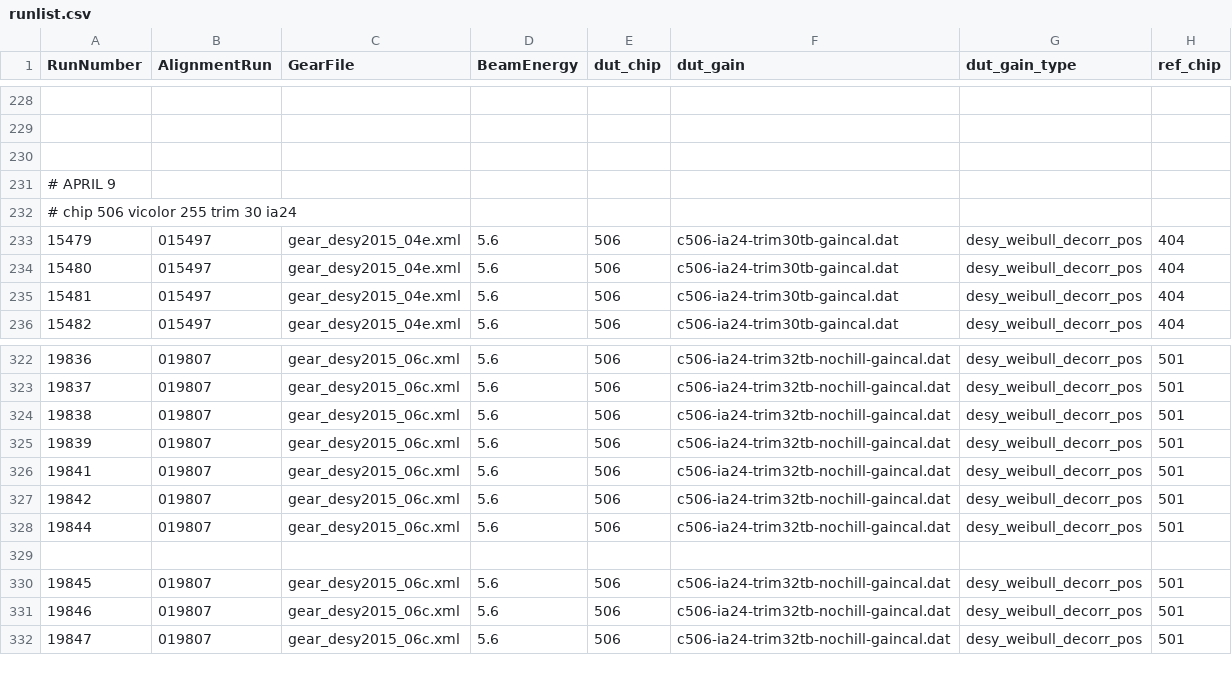
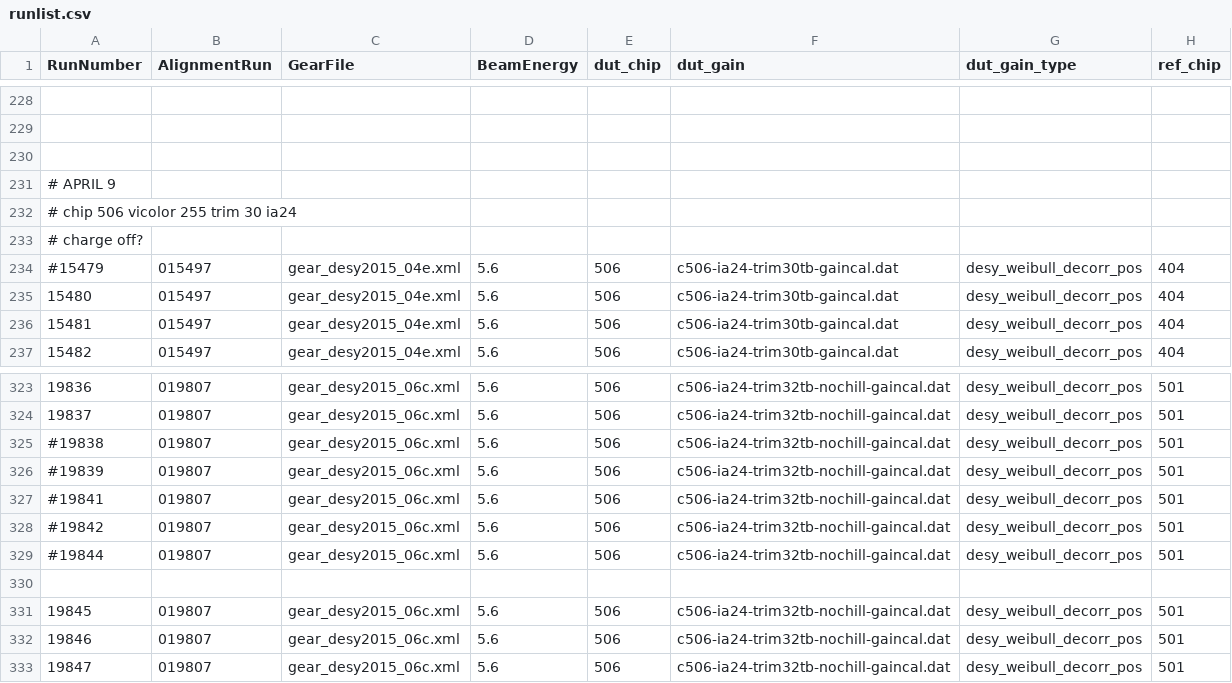
Before and after one commit to simonspa/testbeam-analysis, a CSV file: runlist.csv, drawn as a sheet; only a part is shown, gaps mark what is left out; addresses are those after the commit; rows hold the shown columns only; the diff names each change by its address in the sheet, - before the commit and + after, or states it on an @@ line.

Commit message:
Take some runs out - don't converge at all, too high angles.

```diff
--- a/runlist.csv
+++ b/runlist.csv
+row 233: # charge off?
-A234 (RunNumber): 15479
+A234 (RunNumber): #15479
-A325 (RunNumber): 19838
+A325 (RunNumber): #19838
-A326 (RunNumber): 19839
+A326 (RunNumber): #19839
-A327 (RunNumber): 19841
+A327 (RunNumber): #19841
-A328 (RunNumber): 19842
+A328 (RunNumber): #19842
-A329 (RunNumber): 19844
+A329 (RunNumber): #19844
```
